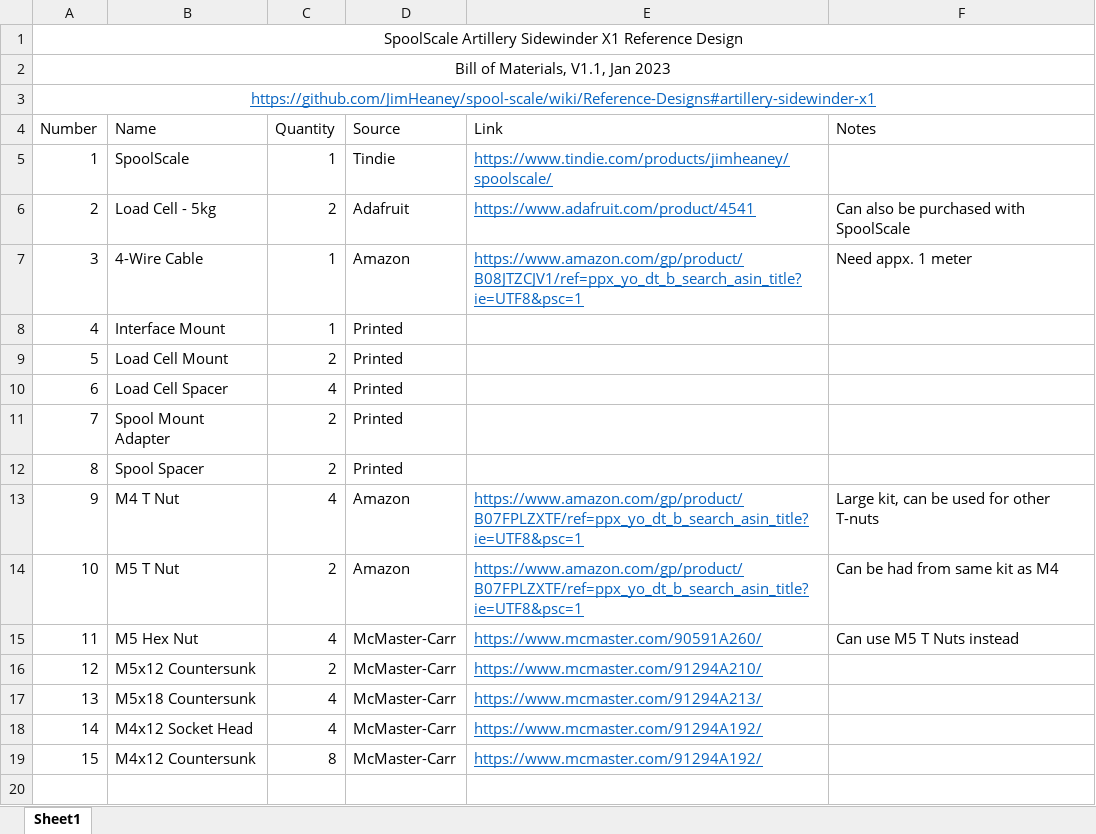
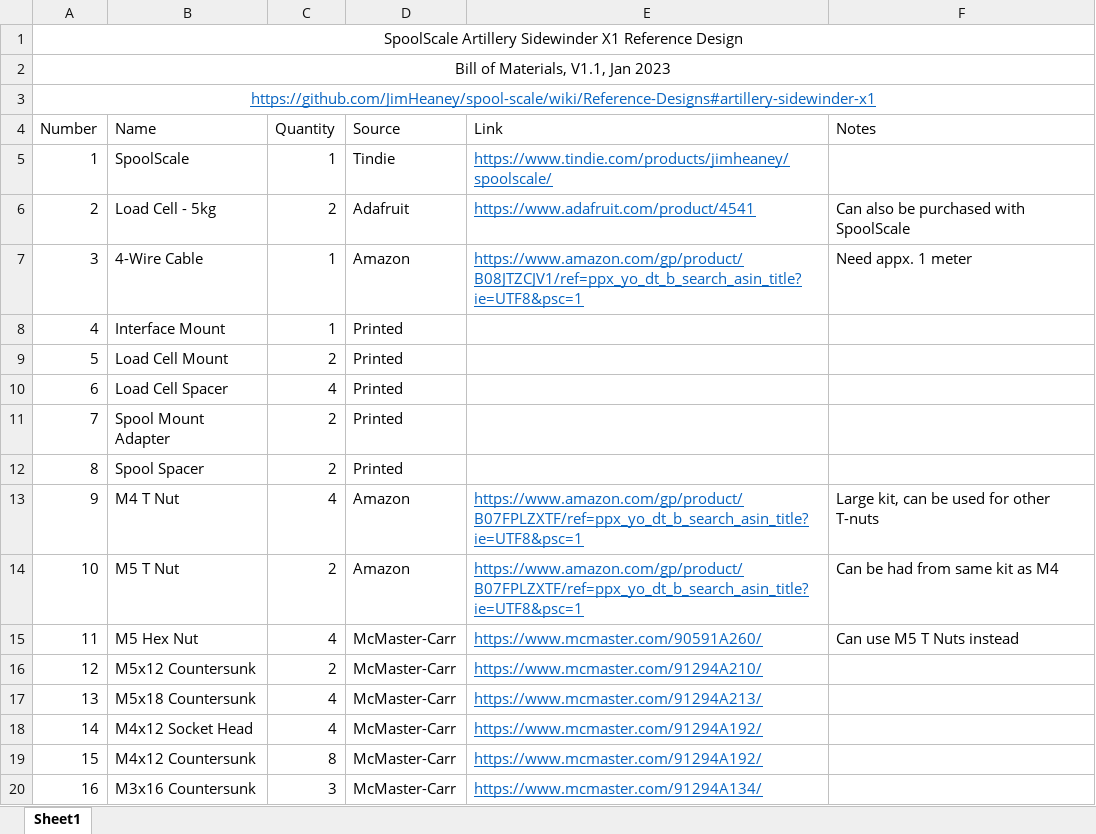
Before and after one commit to JimHeaney/spool-scale, an Excel workbook: Reference-Designs/Artillery Sidewinder/Sidewinder Reference BOM.xlsx, sheet Sheet1, drawn as a sheet; values as stored, in another font and other column widths than the file's, no borders; the diff names each change by its address in the sheet, - before the commit and + after, or states it on an @@ line.

Commit message:
Updated Sidewinder BOM

```diff
--- a/Reference-Designs/Artillery Sidewinder/Sidewinder Reference BOM.xlsx (sheet Sheet1)
+++ b/Reference-Designs/Artillery Sidewinder/Sidewinder Reference BOM.xlsx (sheet Sheet1)
+row 20: 16 | M3x16 Countersunk | 3 | McMaster-Carr | https://www.mcmaster.com/91294A134/
```
